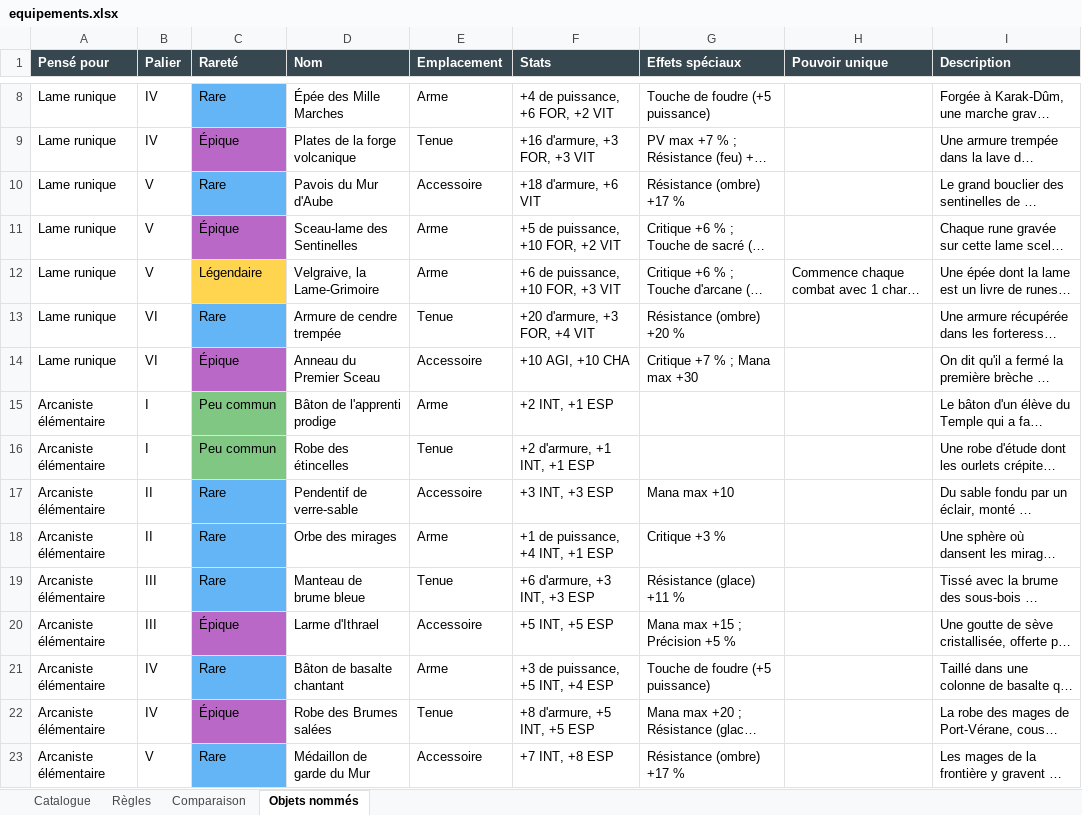
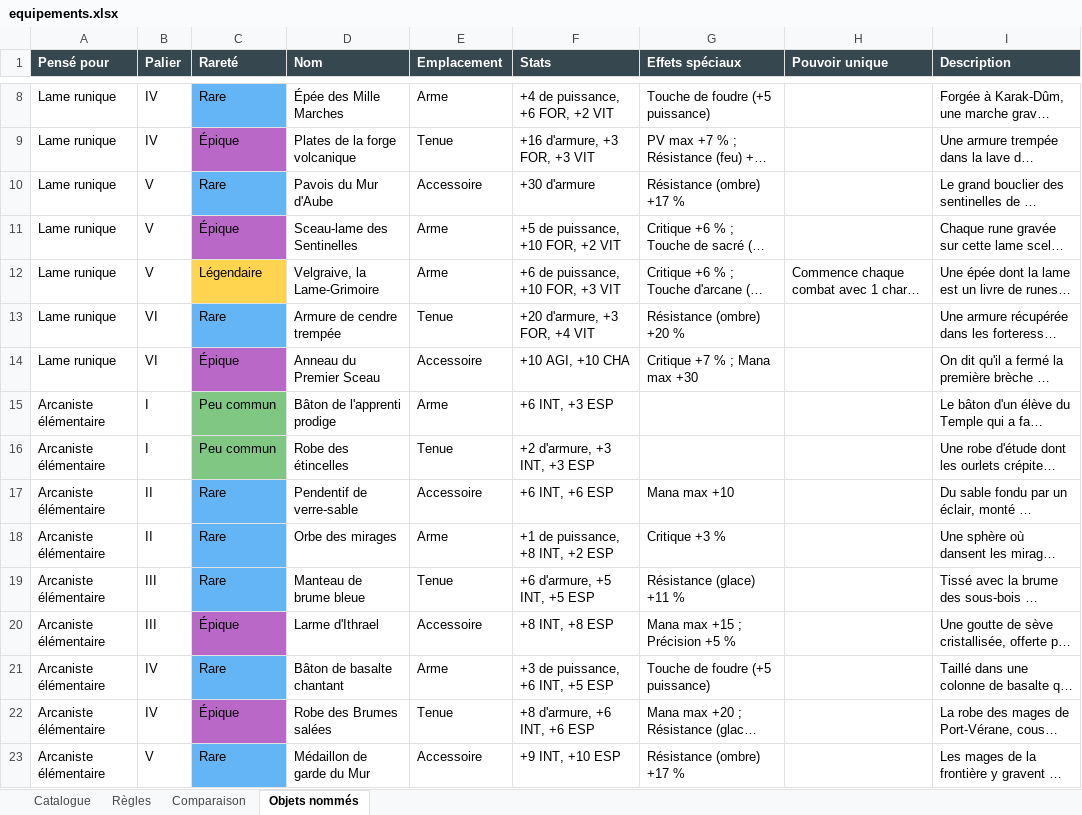
Before and after one commit to nathanmourat/jdr-isekai, an Excel workbook: equipements/equipements.xlsx, sheet Objets nommés, drawn as a sheet; only a part is shown, gaps mark what is left out; long unchanged cells end in …; values as stored, in another font and other column widths than the file's, no borders; the diff covers the shown part only; the diff names each change by its address in the sheet, - before the commit and + after, or states it on an @@ line.

```diff
--- a/equipements/equipements.xlsx (sheet Objets nommés)
+++ b/equipements/equipements.xlsx (sheet Objets nommés)
-F10 (Stats): +18 d'armure, +6 VIT
+F10 (Stats): +30 d'armure
-F15 (Stats): +2 INT, +1 ESP
+F15 (Stats): +6 INT, +3 ESP
-F16 (Stats): +2 d'armure, +1 INT, +1 ESP
+F16 (Stats): +2 d'armure, +3 INT, +3 ESP
-F17 (Stats): +3 INT, +3 ESP
+F17 (Stats): +6 INT, +6 ESP
-F18 (Stats): +1 de puissance, +4 INT, +1 ESP
+F18 (Stats): +1 de puissance, +8 INT, +2 ESP
-F19 (Stats): +6 d'armure, +3 INT, +3 ESP
+F19 (Stats): +6 d'armure, +5 INT, +5 ESP
-F20 (Stats): +5 INT, +5 ESP
+F20 (Stats): +8 INT, +8 ESP
-F21 (Stats): +3 de puissance, +5 INT, +4 ESP
+F21 (Stats): +3 de puissance, +6 INT, +5 ESP
-F22 (Stats): +8 d'armure, +5 INT, +5 ESP
+F22 (Stats): +8 d'armure, +6 INT, +6 ESP
-F23 (Stats): +7 INT, +8 ESP
+F23 (Stats): +9 INT, +10 ESP
```
Also changed, not shown: 61 edited cells elsewhere in this sheet, sheet Catalogue, sheet Comparaison, sheet Règles, 14 other files.
